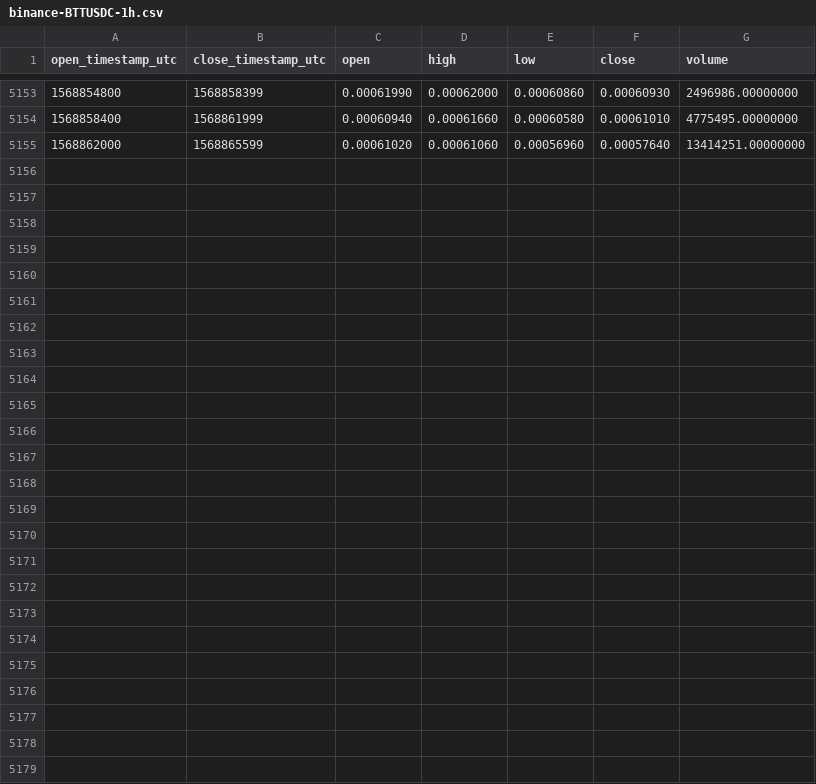
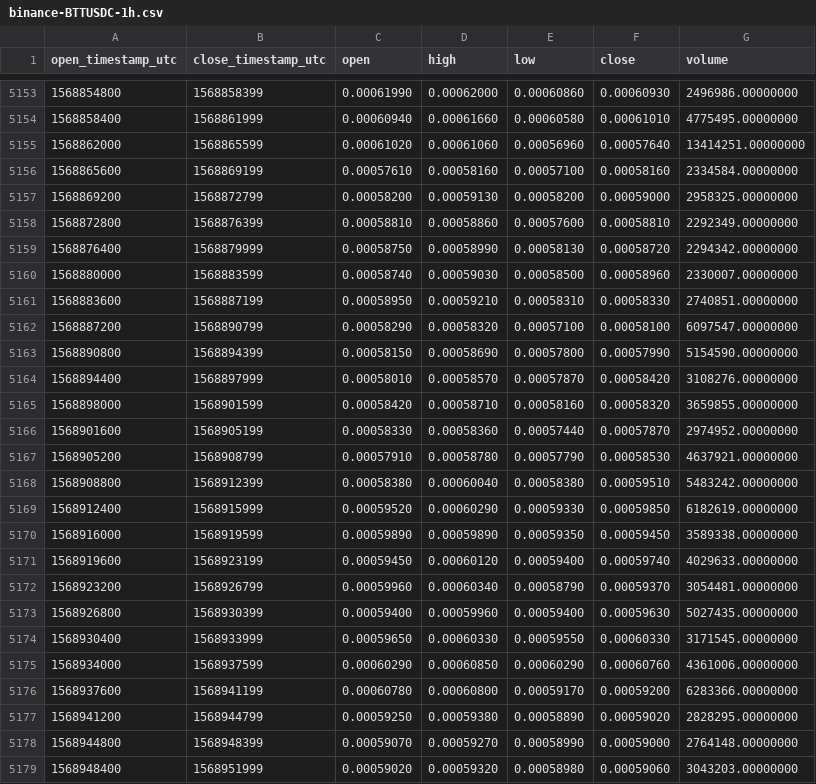
Before and after one commit to cryptobigbro/binance-BTTUSDC, a CSV file: binance-BTTUSDC-1h.csv, drawn as a sheet; only a part is shown, gaps mark what is left out; the diff names each change by its address in the sheet, - before the commit and + after, or states it on an @@ line.

Commit message:
Update OHLCV data.

```diff
--- a/binance-BTTUSDC-1h.csv
+++ b/binance-BTTUSDC-1h.csv
+row 5156: 1568865600 | 1568869199 | 0.00057610 | 0.00058160 | 0.00057100 | 0.00058160 | 2334584.00000000
+row 5157: 1568869200 | 1568872799 | 0.00058200 | 0.00059130 | 0.00058200 | 0.00059000 | 2958325.00000000
+row 5158: 1568872800 | 1568876399 | 0.00058810 | 0.00058860 | 0.00057600 | 0.00058810 | 2292349.00000000
+row 5159: 1568876400 | 1568879999 | 0.00058750 | 0.00058990 | 0.00058130 | 0.00058720 | 2294342.00000000
+row 5160: 1568880000 | 1568883599 | 0.00058740 | 0.00059030 | 0.00058500 | 0.00058960 | 2330007.00000000
+row 5161: 1568883600 | 1568887199 | 0.00058950 | 0.00059210 | 0.00058310 | 0.00058330 | 2740851.00000000
+row 5162: 1568887200 | 1568890799 | 0.00058290 | 0.00058320 | 0.00057100 | 0.00058100 | 6097547.00000000
+row 5163: 1568890800 | 1568894399 | 0.00058150 | 0.00058690 | 0.00057800 | 0.00057990 | 5154590.00000000
+row 5164: 1568894400 | 1568897999 | 0.00058010 | 0.00058570 | 0.00057870 | 0.00058420 | 3108276.00000000
+row 5165: 1568898000 | 1568901599 | 0.00058420 | 0.00058710 | 0.00058160 | 0.00058320 | 3659855.00000000
+row 5166: 1568901600 | 1568905199 | 0.00058330 | 0.00058360 | 0.00057440 | 0.00057870 | 2974952.00000000
+row 5167: 1568905200 | 1568908799 | 0.00057910 | 0.00058780 | 0.00057790 | 0.00058530 | 4637921.00000000
+row 5168: 1568908800 | 1568912399 | 0.00058380 | 0.00060040 | 0.00058380 | 0.00059510 | 5483242.00000000
+row 5169: 1568912400 | 1568915999 | 0.00059520 | 0.00060290 | 0.00059330 | 0.00059850 | 6182619.00000000
+row 5170: 1568916000 | 1568919599 | 0.00059890 | 0.00059890 | 0.00059350 | 0.00059450 | 3589338.00000000
+row 5171: 1568919600 | 1568923199 | 0.00059450 | 0.00060120 | 0.00059400 | 0.00059740 | 4029633.00000000
+row 5172: 1568923200 | 1568926799 | 0.00059960 | 0.00060340 | 0.00058790 | 0.00059370 | 3054481.00000000
+row 5173: 1568926800 | 1568930399 | 0.00059400 | 0.00059960 | 0.00059400 | 0.00059630 | 5027435.00000000
+row 5174: 1568930400 | 1568933999 | 0.00059650 | 0.00060330 | 0.00059550 | 0.00060330 | 3171545.00000000
+row 5175: 1568934000 | 1568937599 | 0.00060290 | 0.00060850 | 0.00060290 | 0.00060760 | 4361006.00000000
+row 5176: 1568937600 | 1568941199 | 0.00060780 | 0.00060800 | 0.00059170 | 0.00059200 | 6283366.00000000
+row 5177: 1568941200 | 1568944799 | 0.00059250 | 0.00059380 | 0.00058890 | 0.00059020 | 2828295.00000000
+row 5178: 1568944800 | 1568948399 | 0.00059070 | 0.00059270 | 0.00058990 | 0.00059000 | 2764148.00000000
+row 5179: 1568948400 | 1568951999 | 0.00059020 | 0.00059320 | 0.00058980 | 0.00059060 | 3043203.00000000
```
Also changed, not shown: binance-BTTUSDC-1d.csv.
